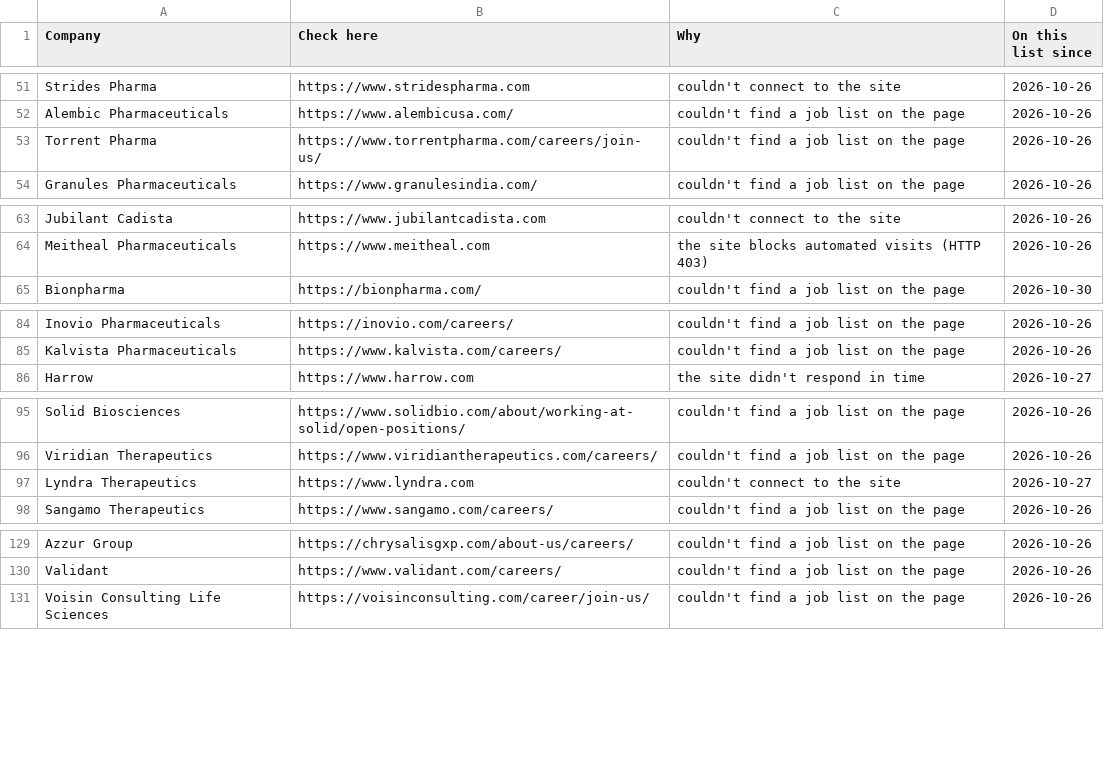
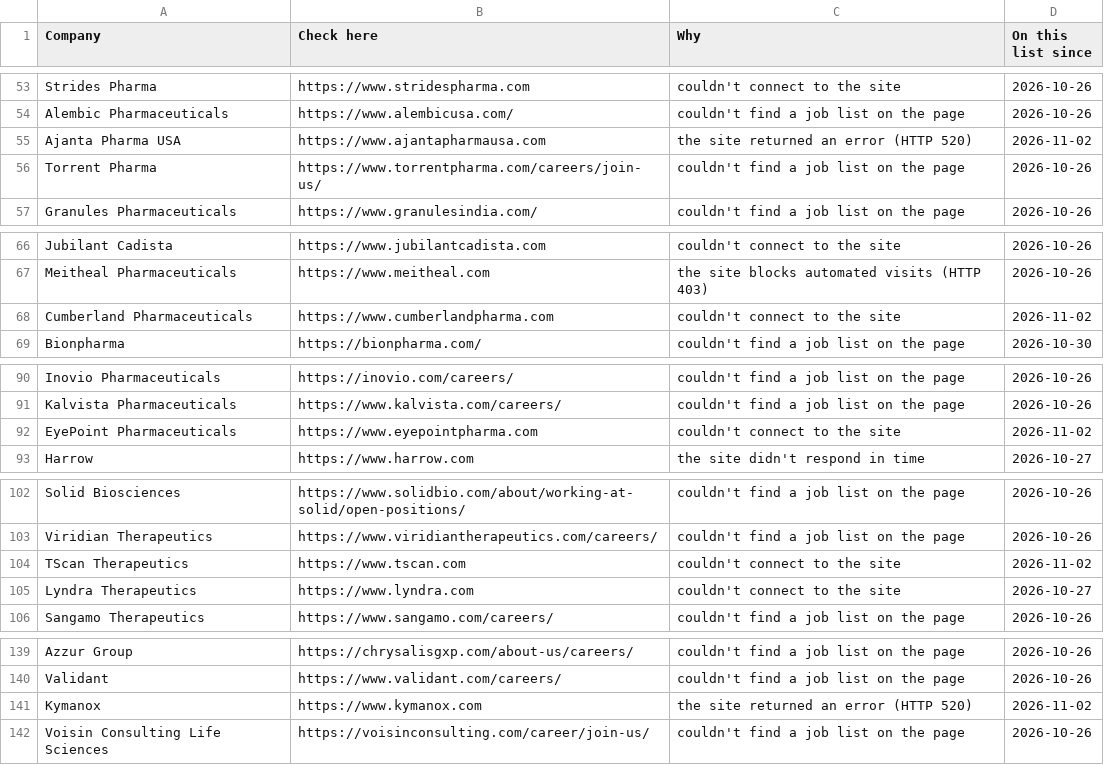
Before and after one commit to arkit-reg/Job_Watch_21, a CSV file: manual_check.csv, drawn as a sheet; only a part is shown, gaps mark what is left out; the diff covers the shown part only.

```diff
--- a/manual_check.csv
+++ b/manual_check.csv
@@ -52,2 +54,3 @@ Strides Pharma,https://www.stridespharma.com,couldn't connect to the site,2026-1
 Alembic Pharmaceuticals,https://www.alembicusa.com/,couldn't find a job list on the page,2026-10-26
+Ajanta Pharma USA,https://www.ajantapharmausa.com,the site returned an error (HTTP 520),2026-11-02
 Torrent Pharma,https://www.torrentpharma.com/careers/join-us/,couldn't find a job list on the page,2026-10-26
@@ -64,2 +67,3 @@ Jubilant Cadista,https://www.jubilantcadista.com,couldn't connect to the site,20
 Meitheal Pharmaceuticals,https://www.meitheal.com,the site blocks automated visits (HTTP 403),2026-10-26
+Cumberland Pharmaceuticals,https://www.cumberlandpharma.com,couldn't connect to the site,2026-11-02
 Bionpharma,https://bionpharma.com/,couldn't find a job list on the page,2026-10-30
@@ -85,2 +91,3 @@ Inovio Pharmaceuticals,https://inovio.com/careers/,couldn't find a job list on t
 Kalvista Pharmaceuticals,https://www.kalvista.com/careers/,couldn't find a job list on the page,2026-10-26
+EyePoint Pharmaceuticals,https://www.eyepointpharma.com,couldn't connect to the site,2026-11-02
 Harrow,https://www.harrow.com,the site didn't respond in time,2026-10-27
@@ -96,2 +103,3 @@ Solid Biosciences,https://www.solidbio.com/about/working-at-solid/open-positions
 Viridian Therapeutics,https://www.viridiantherapeutics.com/careers/,couldn't find a job list on the page,2026-10-26
+TScan Therapeutics,https://www.tscan.com,couldn't connect to the site,2026-11-02
 Lyndra Therapeutics,https://www.lyndra.com,couldn't connect to the site,2026-10-27
@@ -130,2 +140,3 @@ Azzur Group,https://chrysalisgxp.com/about-us/careers/,couldn't find a job list
 Validant,https://www.validant.com/careers/,couldn't find a job list on the page,2026-10-26
+Kymanox,https://www.kymanox.com,the site returned an error (HTTP 520),2026-11-02
 Voisin Consulting Life Sciences,https://voisinconsulting.com/career/join-us/,couldn't find a job list on the page,2026-10-26
```
Also changed, not shown: 6 added rows and 1 edited cell elsewhere in this file, 1 other file.
